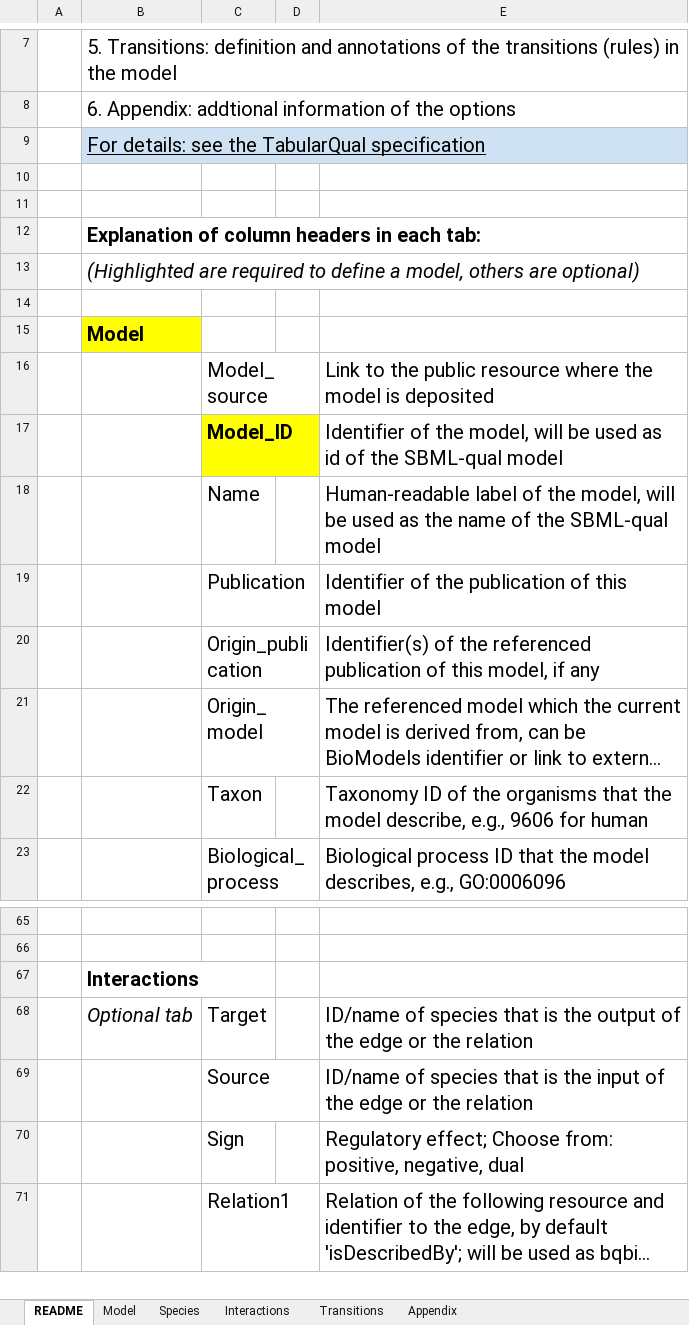
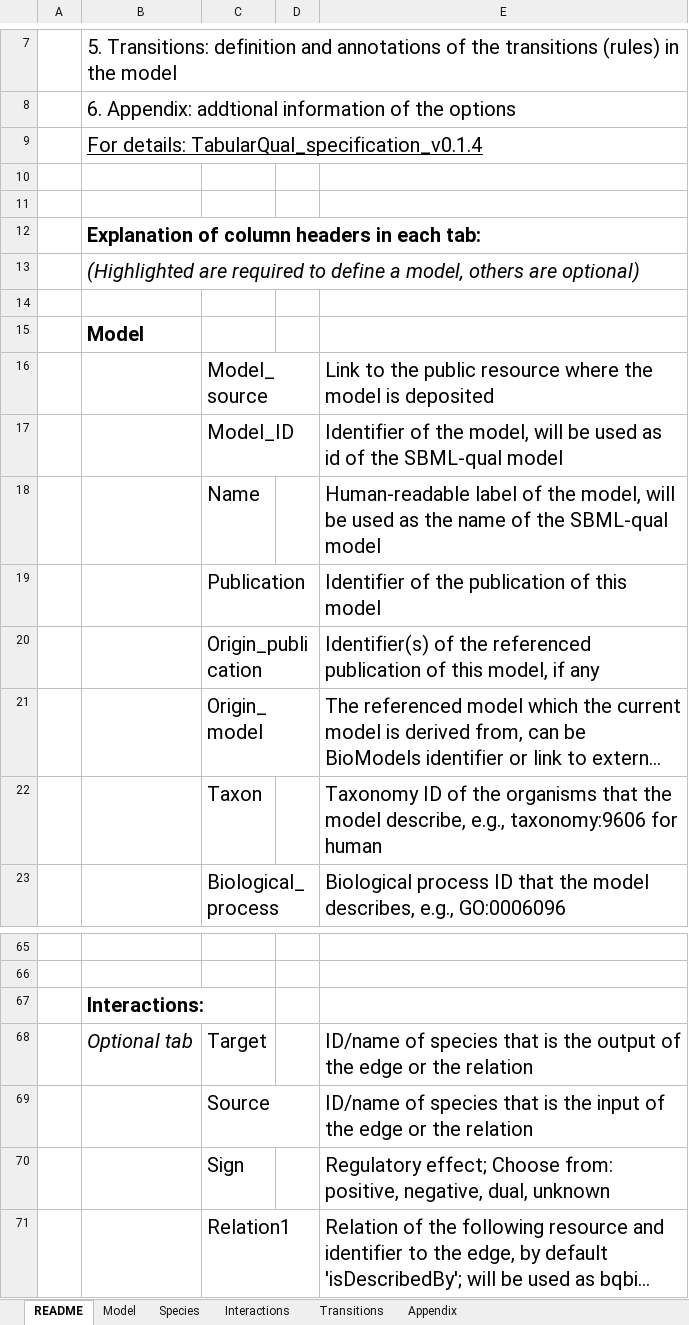
Before and after one commit to lunaticstarr/TabularQual, an Excel workbook: doc/template.xlsx, sheet README, drawn as a sheet; only a part is shown, gaps mark what is left out; long unchanged cells end in …; values as stored, in another font and other column widths than the file's, no borders; charts and pictures not drawn; the diff names each change by its address in the sheet, - before the commit and + after, or states it on an @@ line.

```diff
--- a/doc/template.xlsx (sheet README)
+++ b/doc/template.xlsx (sheet README)
-B9: For details: see the TabularQual specification
+B9: For details: TabularQual_specification_v0.1.4
-B9 fill: #CFE2F3
+B9 fill: none
-B15 fill: #FFFF00
+B15 fill: none
@@ C17 fill: #FFFF00 → none, bold: on → off @@
-E22: …describe, e.g., 9606 for human
+E22: …describe, e.g., taxonomy:9606 for human
-B67: Interactions
+B67: Interactions:
-E70: …positive, negative, dual
+E70: …positive, negative, dual, unknown
```
Also changed, not shown: sheet Appendix, sheet Model, examples/Faure2006/Faure2006.xlsx, examples/ThieffryThomas1995/ThieffryThomas1995_multivalue.xlsx, 25 other files.
